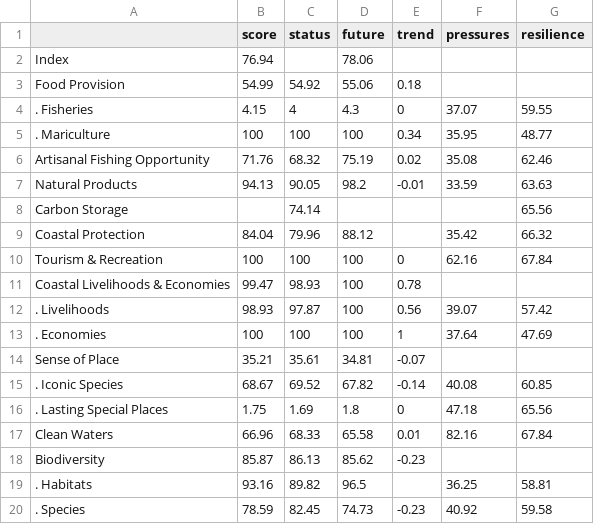
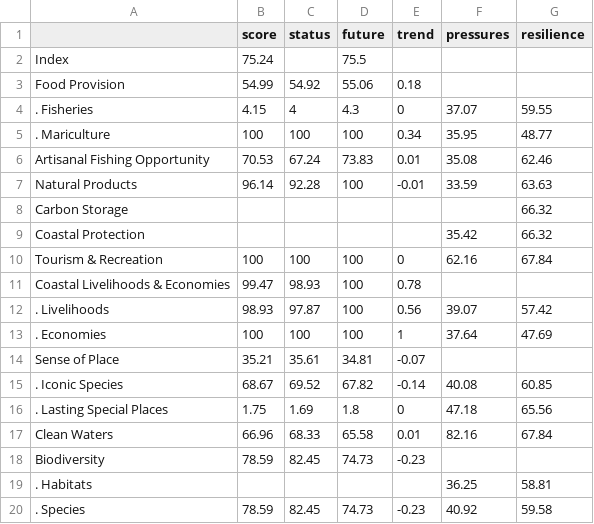
Before and after one commit to OHI-Science/gye, a CSV file: region2015/reports/tables/scores_Santa_Elena.csv, drawn as a sheet.

Commit message:
automatically calculate_scores from commit e49d3cd3393fa9b6b42e0a4e5b4061f0d4d1af44 [ci skip]

```diff
--- a/region2015/reports/tables/scores_Santa_Elena.csv
+++ b/region2015/reports/tables/scores_Santa_Elena.csv
@@ -1,3 +1,3 @@
 " ","score","status","future","trend","pressures","resilience"
-"Index",76.94,,78.06,,,
+"Index",75.24,,75.5,,,
 "Food Provision",54.99,54.92,55.06,0.18,,
@@ -5,6 +5,6 @@
 ". Mariculture",100,100,100,0.34,35.95,48.77
-"Artisanal Fishing Opportunity",71.76,68.32,75.19,0.02,35.08,62.46
-"Natural Products",94.13,90.05,98.2,-0.01,33.59,63.63
-"Carbon Storage",,74.14,,,,65.56
-"Coastal Protection",84.04,79.96,88.12,,35.42,66.32
+"Artisanal Fishing Opportunity",70.53,67.24,73.83,0.01,35.08,62.46
+"Natural Products",96.14,92.28,100,-0.01,33.59,63.63
+"Carbon Storage",,,,,,66.32
+"Coastal Protection",,,,,35.42,66.32
 "Tourism & Recreation",100,100,100,0,62.16,67.84
@@ -17,4 +17,4 @@
 "Clean Waters",66.96,68.33,65.58,0.01,82.16,67.84
-"Biodiversity",85.87,86.13,85.62,-0.23,,
-". Habitats",93.16,89.82,96.5,,36.25,58.81
+"Biodiversity",78.59,82.45,74.73,-0.23,,
+". Habitats",,,,,36.25,58.81
 ". Species",78.59,82.45,74.73,-0.23,40.92,59.58
```
Also changed, not shown: region2015/reports/tables/scores_El_Oro.csv, region2015/reports/tables/scores_GLOBAL.csv, 6 other files.
